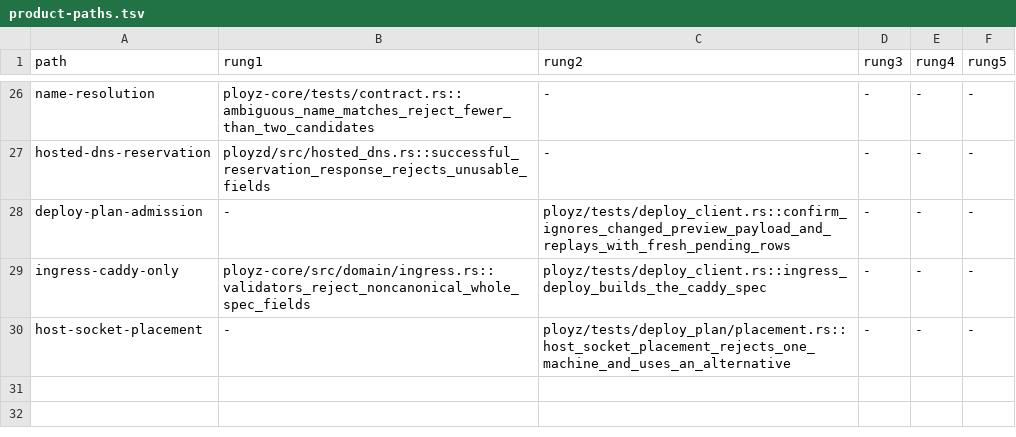
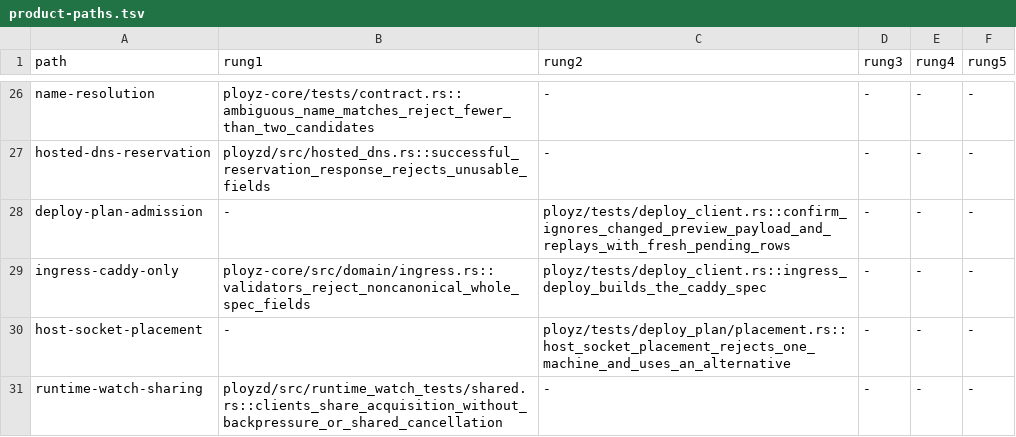
Before and after one commit to getployz/ployz2, a TSV file: evidence/product-paths.tsv, drawn as a sheet; only a part is shown, gaps mark what is left out.

```diff
--- a/evidence/product-paths.tsv
+++ b/evidence/product-paths.tsv
@@ -30 +30,2 @@ ingress-caddy-only	ployz-core/src/domain/ingress.rs::validators_reject_noncanoni
 host-socket-placement	-	ployz/tests/deploy_plan/placement.rs::host_socket_placement_rejects_one_machine_and_uses_an_alternative	-	-	-
+runtime-watch-sharing	ployzd/src/runtime_watch_tests/shared.rs::clients_share_acquisition_without_backpressure_or_shared_cancellation	-	-	-	-
```
Also changed, not shown: 5 other files.
